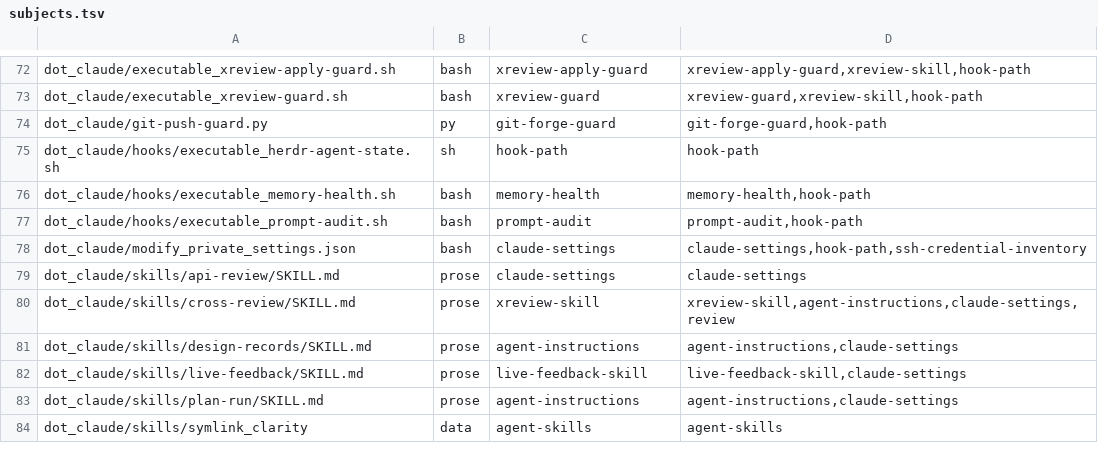
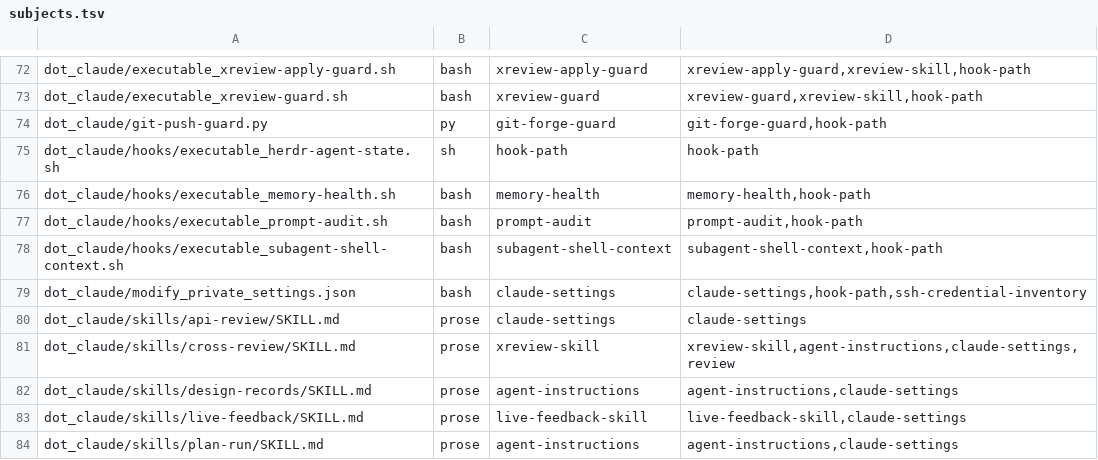
Before and after one commit to michaelrigart/dotfiles, a TSV file: .scripts/test-audit/subjects.tsv, drawn as a sheet; only a part is shown, gaps mark what is left out; the shorter side is filled out with more unchanged rows; the diff names each change by its address in the sheet, - before the commit and + after, or states it on an @@ line.

Commit message:
Add a SubagentStart hook that puts the path rule in each subagent's first turn
Path-guard denials per sp-* dispatch stayed at 0.58 (685 / 1,181, 11-04 to
11-13) after the rule went back into the agent bodies, against a 0.03
baseline. The baseline was a different model generation, not the rule text:
the weeks of 09-14 and 09-21 (Sonnet 5, Opus 5) ran 0.04 and 0.03, and the
week of 09-28, still with the rule in the bodies, jumped to 0.33 as Sonnet 5.5
and Opus 5.5 arrived. With the restored rule, Opus 5.5 responds (sp-reviewer
0.48 to 0.14, sp-architect 0.62 to 0.43) and Sonnet 5.5 does not (sp-standard
1.33 per dispatch, 4.0% of Bash calls, against 3.5% with no rule). Sonnet 5.5
causes 543 of the 813 cd denials. The denial message works: 97% of
denials are followed by an accepted command on the next turn.

Measured 2026-11-14 on sp-standard (Sonnet 5.5, deployed body), two read-only
fixture tasks: a brief without the rule was denied on its first call in 8 of 8
runs; with one line in the brief, 0 of 6. The same line from a SubagentStart
hook (claude -p, throwaway settings layer) left 3 of 3 first calls clean
(one later relapse), against 2 of 2 controls denied. Sonnet 5.5 follows the
rule in its first user turn and ignores it in its system prompt.

The hook adds that line, word for word, for every agent type. It only adds
context, never reads the payload, and exits 0 silently on any failure. The
guard, its message and the sp-* bodies are unchanged; the bodies still steer
Opus 5.5.

Expected: most first offences go (435 of 649 denied turns), so the rate
should land near 0.15-0.25 while sp-standard runs on Sonnet 5.5. Relapses
later in a session and parallel sibling calls remain.

```diff
--- a/.scripts/test-audit/subjects.tsv
+++ b/.scripts/test-audit/subjects.tsv
+row 78: dot_claude/hooks/executable_subagent-shell-context.sh | bash | subagent-shell-context | subagent-shell-context,hook-path
```
Also changed, not shown: 5 other files.
